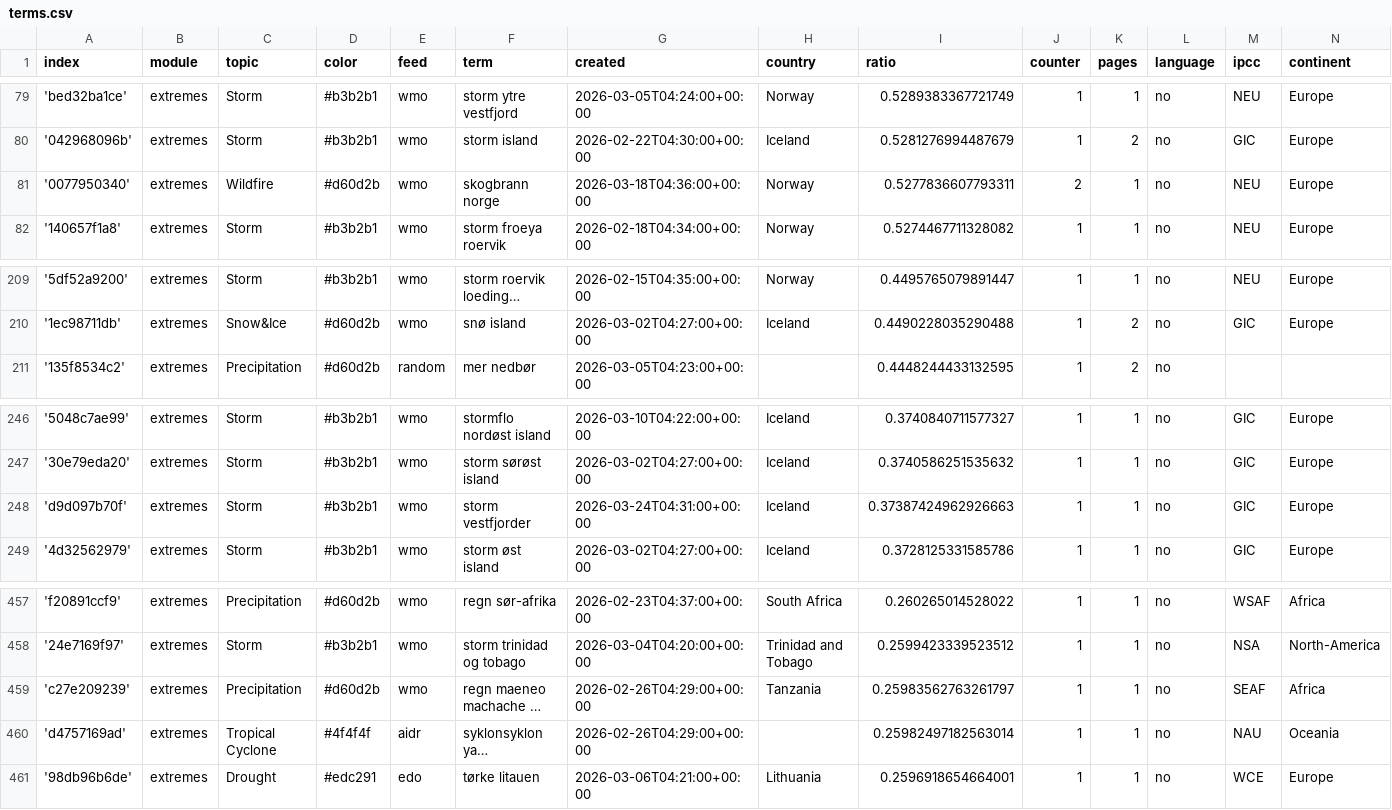
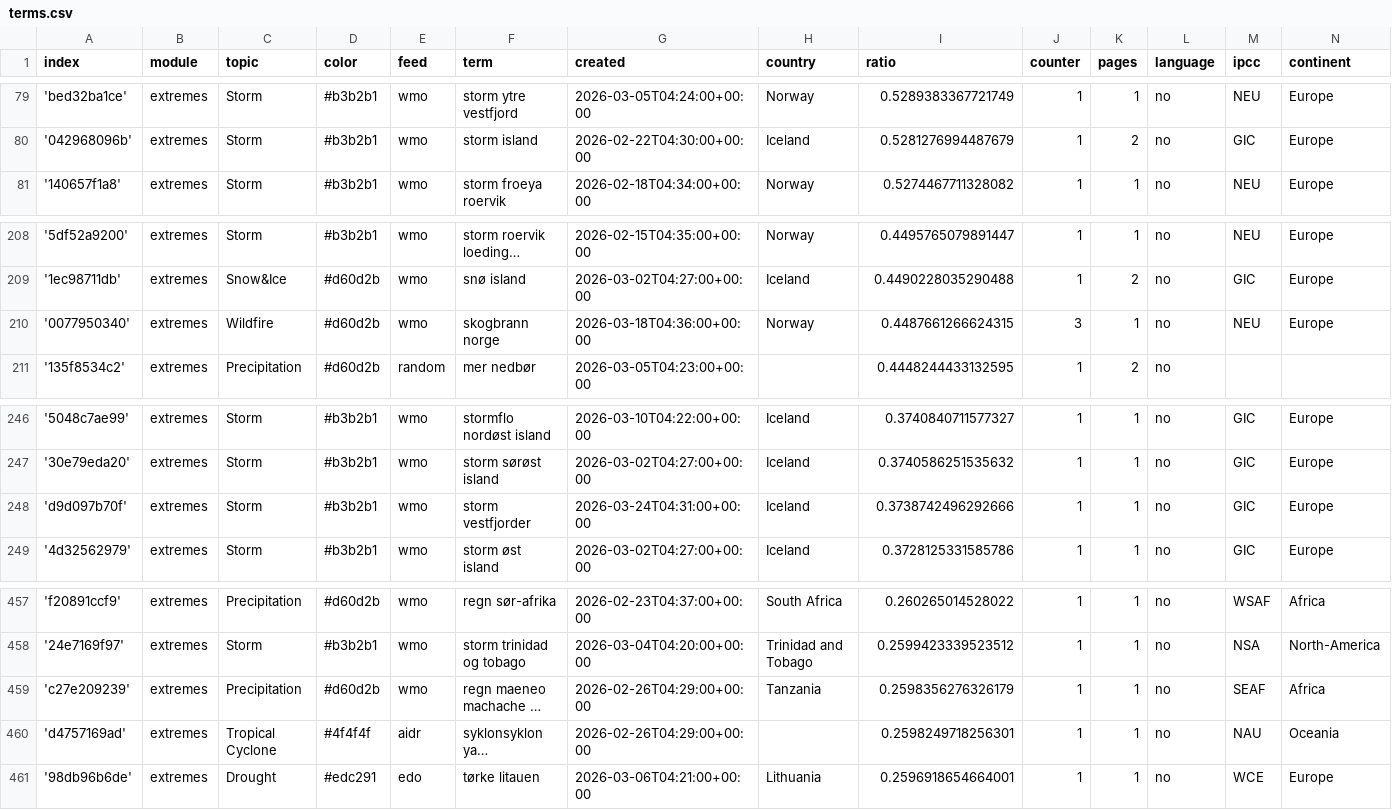
Before and after one commit to sonjanews/norwegianExtreme, a CSV file: terms.csv, drawn as a sheet; only a part is shown, gaps mark what is left out; long unchanged cells end in …; removed rows and columns are numbered as before the commit, all else as after; the diff names each change by its address in the sheet, - before the commit and + after, or states it on an @@ line.

Commit message:
Commit from GitHub Actions (harvest:0.0)

```diff
--- a/terms.csv
+++ b/terms.csv
-row 81: '0077950340' | extremes | Wildfire | #d60d2b | wmo | skogbrann norge | 2026-03-18T04:36:00+00:00 | Norway | 0.5277836607793311 | 2 | 1 | no | NEU | Europe
+row 210: '0077950340' | extremes | Wildfire | #d60d2b | wmo | skogbrann norge | 2026-03-18T04:36:00+00:00 | Norway | 0.4487661266624315 | 3 | 1 | no | NEU | Europe
-I248 (ratio): 0.37387424962926663
+I248 (ratio): 0.3738742496292666
-I459 (ratio): 0.25983562763261797
+I459 (ratio): 0.2598356276326179
-I460 (ratio): 0.25982497182563014
+I460 (ratio): 0.2598249718256301
```
